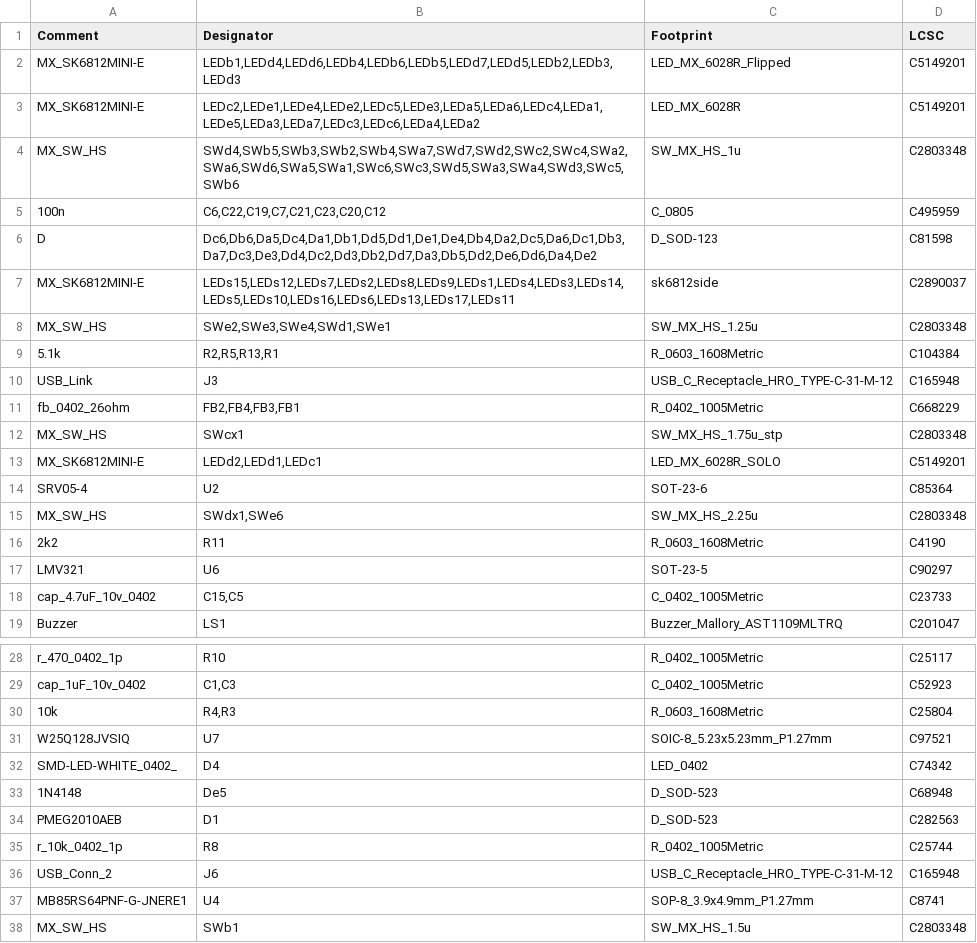
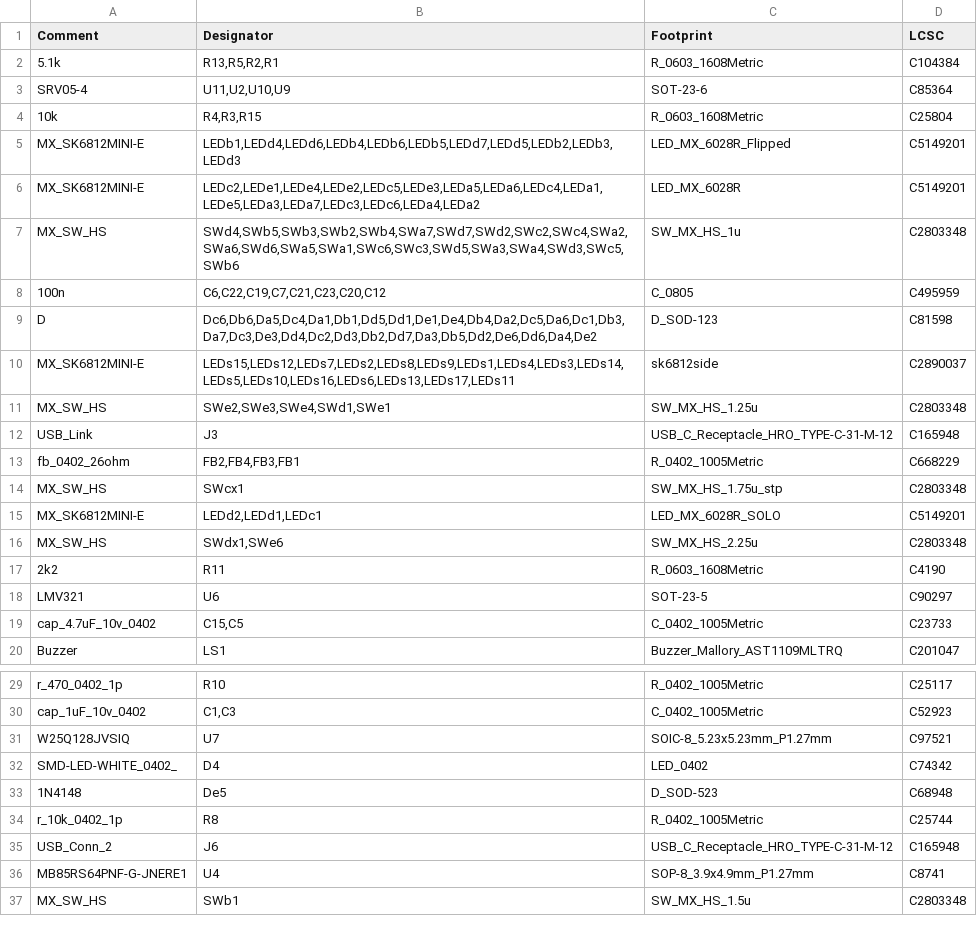
Before and after one commit to Lakemountain-Keyboards/hardware, a CSV file: Left/left_JLCPCB_BoM.csv, drawn as a sheet; only a part is shown, gaps mark what is left out.

```diff
--- a/Left/left_JLCPCB_BoM.csv
+++ b/Left/left_JLCPCB_BoM.csv
@@ -1,2 +1,5 @@
 Comment,Designator,Footprint,LCSC
+"5.1k","R13,R5,R2,R1","R_0603_1608Metric","C104384"
+"SRV05-4","U11,U2,U10,U9","SOT-23-6","C85364"
+"10k","R4,R3,R15","R_0603_1608Metric","C25804"
 "MX_SK6812MINI-E","LEDb1,LEDd4,LEDd6,LEDb4,LEDb6,LEDb5,LEDd7,LEDd5,LEDb2,LEDb3,LEDd3","LED_MX_6028R_Flipped","C5149201"
@@ -8,3 +11,2 @@ Comment,Designator,Footprint,LCSC
 "MX_SW_HS","SWe2,SWe3,SWe4,SWd1,SWe1","SW_MX_HS_1.25u","C2803348"
-"5.1k","R2,R5,R13,R1","R_0603_1608Metric","C104384"
 "USB_Link","J3","USB_C_Receptacle_HRO_TYPE-C-31-M-12","C165948"
@@ -13,3 +15,2 @@ Comment,Designator,Footprint,LCSC
 "MX_SK6812MINI-E","LEDd2,LEDd1,LEDc1","LED_MX_6028R_SOLO","C5149201"
-"SRV05-4","U2","SOT-23-6","C85364"
 "MX_SW_HS","SWdx1,SWe6","SW_MX_HS_2.25u","C2803348"
@@ -29,3 +30,2 @@ Comment,Designator,Footprint,LCSC
 "cap_1uF_10v_0402","C1,C3","C_0402_1005Metric","C52923"
-"10k","R4,R3","R_0603_1608Metric","C25804"
 "W25Q128JVSIQ","U7","SOIC-8_5.23x5.23mm_P1.27mm","C97521"
@@ -33,3 +33,2 @@ Comment,Designator,Footprint,LCSC
 "1N4148","De5","D_SOD-523","C68948"
-"PMEG2010AEB","D1","D_SOD-523","C282563"
 "r_10k_0402_1p","R8","R_0402_1005Metric","C25744"
```
Also changed, not shown: Left/left_JLCPCB_bottom_Pos.csv, 46 other files.
